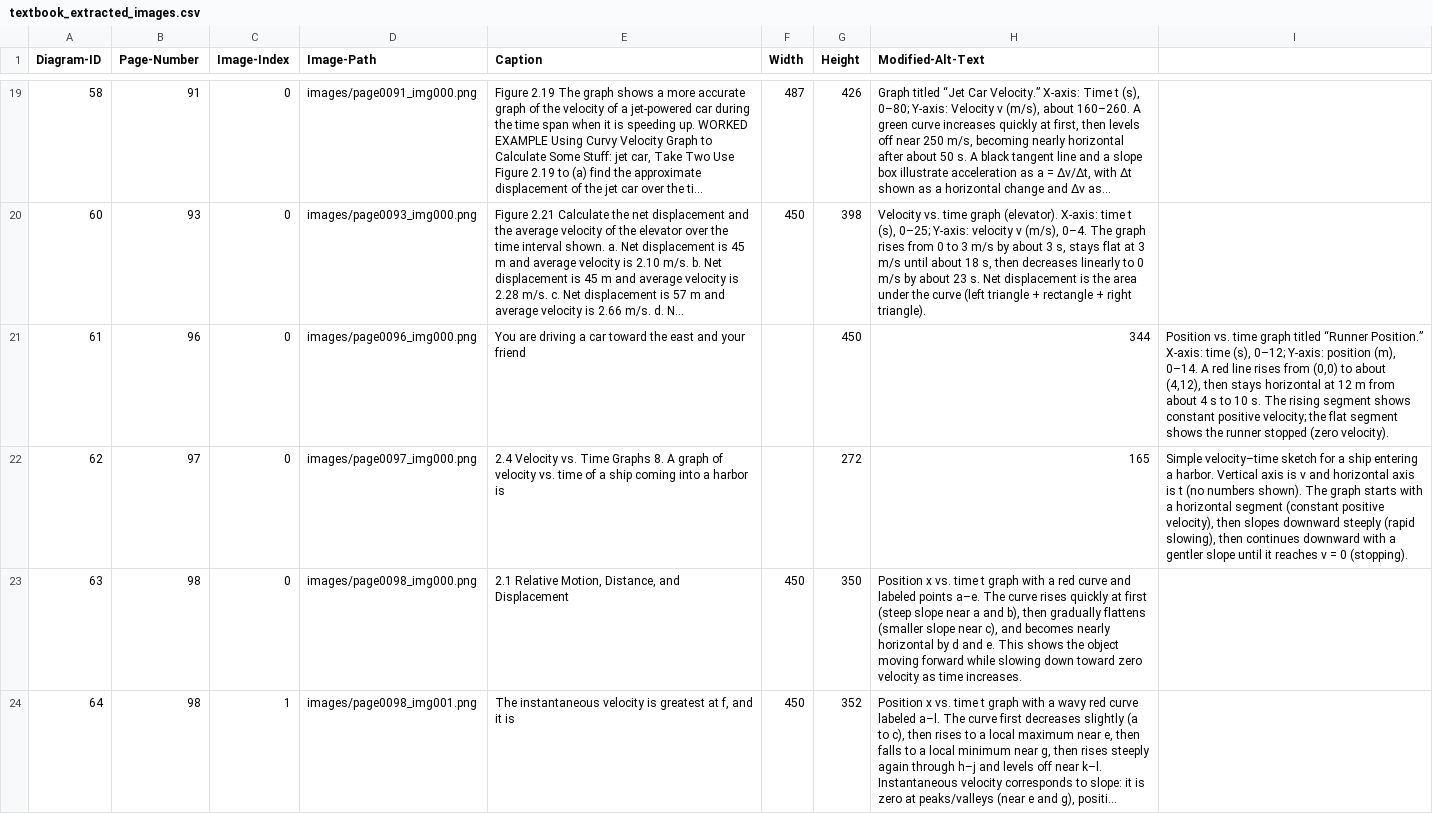
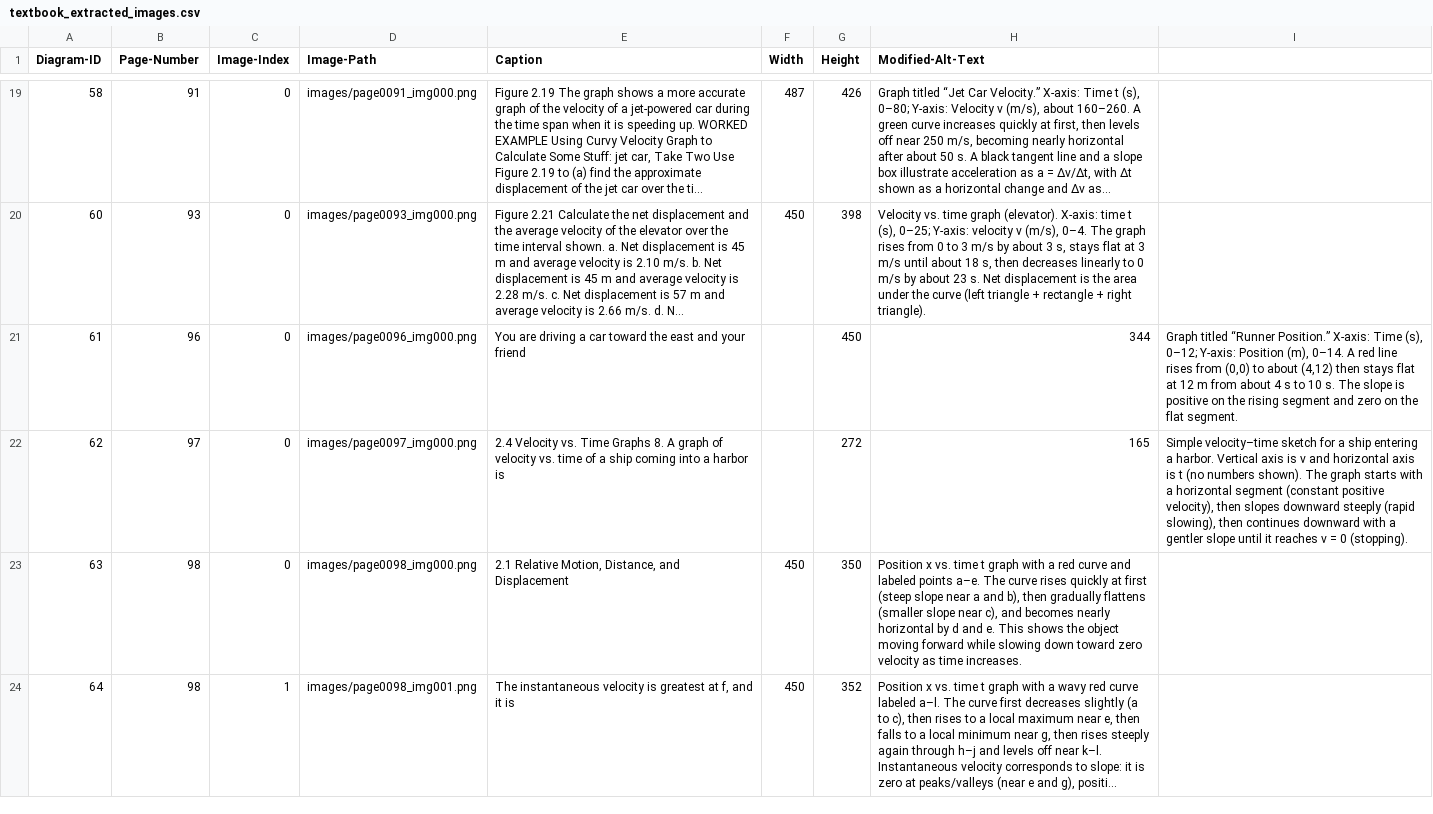
Before and after one commit to 4G06-CAPSTONE-2025/Reading4All, a CSV file: ai/annotations/textbook_extracted_images.csv, drawn as a sheet; only a part is shown, gaps mark what is left out; long unchanged cells end in …; the diff covers the shown part only; the diff names each change by its address in the sheet, - before the commit and + after, or states it on an @@ line.

Commit message:
modified duplicates

```diff
--- a/ai/annotations/textbook_extracted_images.csv
+++ b/ai/annotations/textbook_extracted_images.csv
-I21: Position vs. time graph titled “Runner Position.” X-axis: time (s), 0–12; Y-axis: position (m), 0–14. A red line rises from (0,0) to about (4,12), then stays horizontal at 12 m from about 4 s to 10 s. The rising segment shows constant positive velocity; the flat segment shows the runner stopped (zero velocity).
+I21: Graph titled “Runner Position.” X-axis: Time (s), 0–12; Y-axis: Position (m), 0–14. A red line rises from (0,0) to about (4,12) then stays flat at 12 m from about 4 s to 10 s. The slope is positive on the rising segment and zero on the flat segment.
```
Also changed, not shown: 5 edited cells elsewhere in this file.
